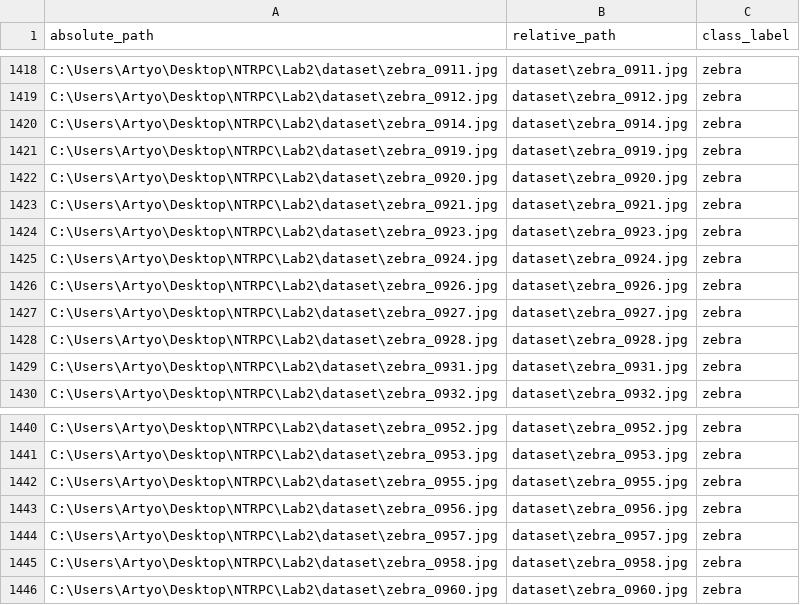
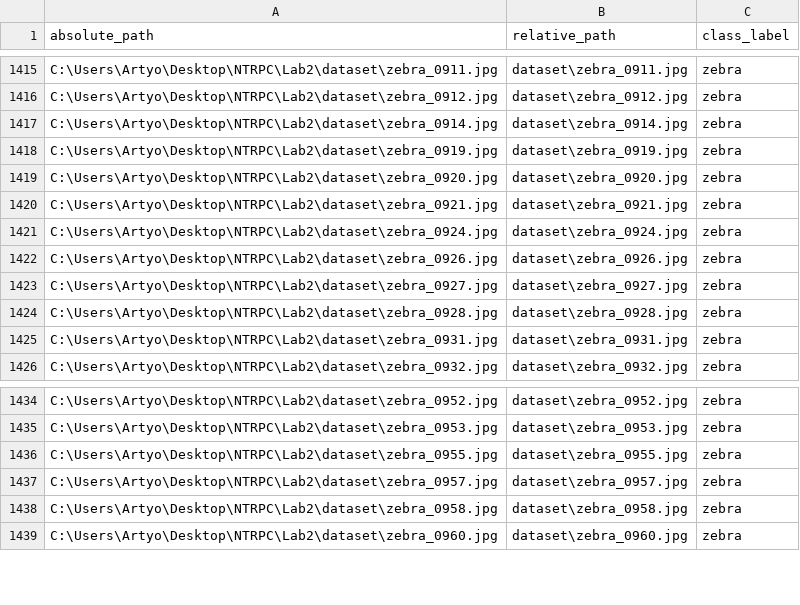
Before and after one commit to ArtyomI69/rps-new-tech, a CSV file: Lab2/annotation.csv, drawn as a sheet; only a part is shown, gaps mark what is left out; the diff covers the shown part only; the diff names each change by its address in the sheet, - before the commit and + after, or states it on an @@ line.

```diff
--- a/Lab2/annotation.csv
+++ b/Lab2/annotation.csv
-row 1424: C:\Users\Artyo\Desktop\NTRPC\Lab2\dataset\zebra_0923.jpg | dataset\zebra_0923.jpg | zebra
-row 1443: C:\Users\Artyo\Desktop\NTRPC\Lab2\dataset\zebra_0956.jpg | dataset\zebra_0956.jpg | zebra
```
Also changed, not shown: 7 removed rows elsewhere in this file, Lab2/annotation_shuffled.csv, Lab3/annotation.csv, 14 other files.
